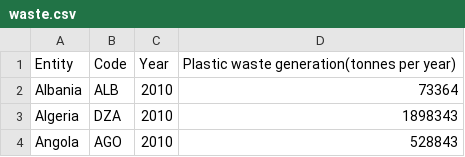
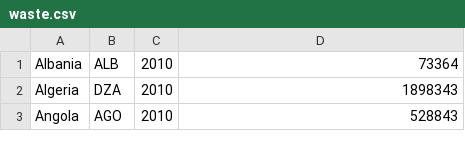
Before and after one commit to pollution-visualizer/api, a CSV file: data/waste.csv, drawn as a sheet; only a part is shown; the diff names each change by its address in the sheet, - before the commit and + after, or states it on an @@ line.

Commit message:
Data normalization

```diff
--- a/data/waste.csv
+++ b/data/waste.csv
-row 1: Entity | Code | Year | Plastic waste generation(tonnes per year)
```
Also changed, not shown: 2 other files.
